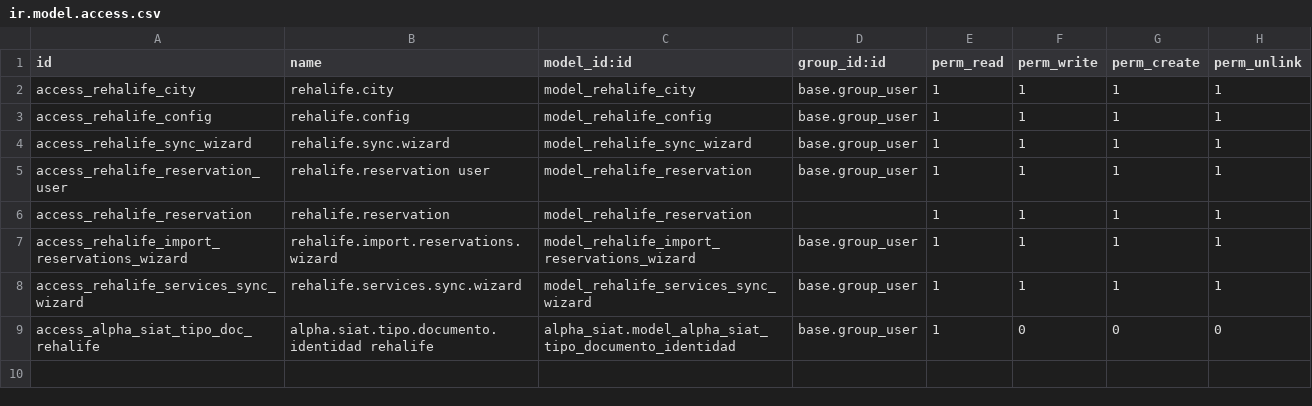
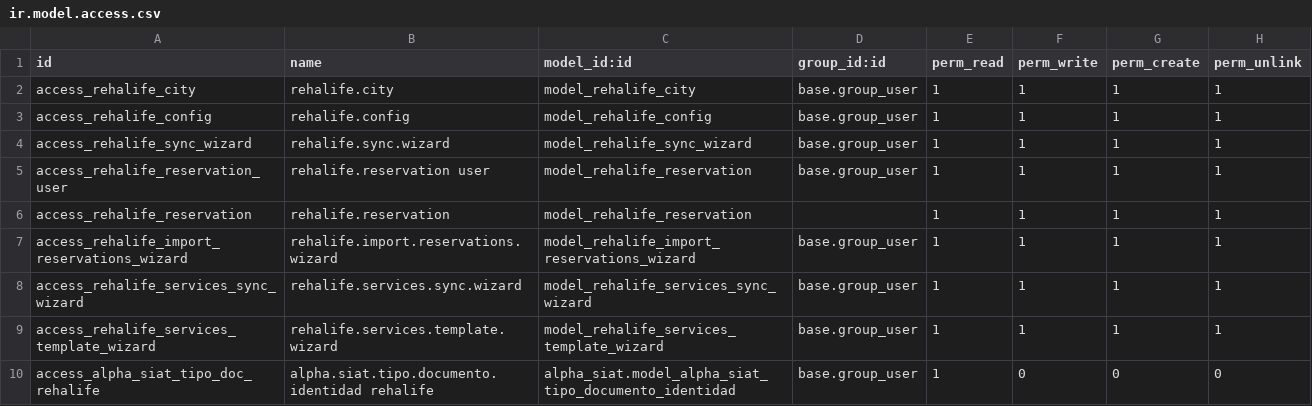
Before and after one commit to opealphaid/reha_odoo_prod, a CSV file: rehalife_o18/security/ir.model.access.csv, drawn as a sheet.

Commit message:
[ADD] uploaddd products with template w siat fields

```diff
--- a/rehalife_o18/security/ir.model.access.csv
+++ b/rehalife_o18/security/ir.model.access.csv
@@ -8,2 +8,3 @@ access_rehalife_import_reservations_wizard,rehalife.import.reservations.wizard,m
 access_rehalife_services_sync_wizard,rehalife.services.sync.wizard,model_rehalife_services_sync_wizard,base.group_user,1,1,1,1
+access_rehalife_services_template_wizard,rehalife.services.template.wizard,model_rehalife_services_template_wizard,base.group_user,1,1,1,1
 access_alpha_siat_tipo_doc_rehalife,alpha.siat.tipo.documento.identidad rehalife,alpha_siat.model_alpha_siat_tipo_documento_identidad,base.group_user,1,0,0,0
```
Also changed, not shown: 7 other files.
